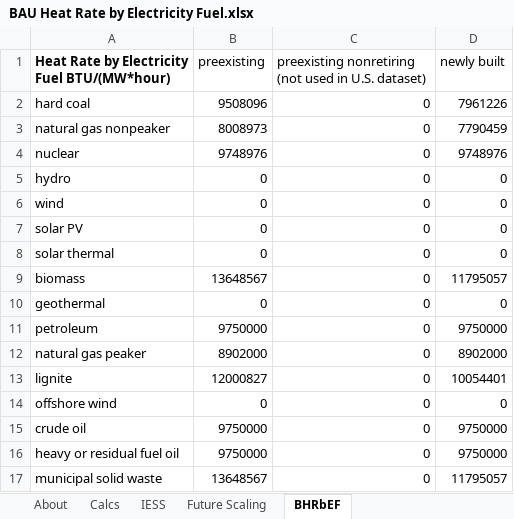
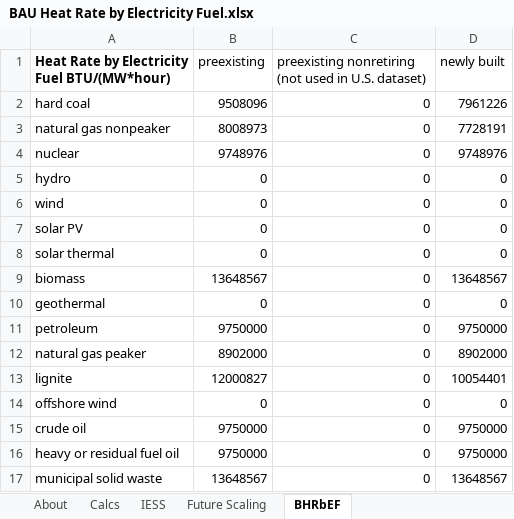
Before and after one commit to EnergyInnovation/eps-india, an Excel workbook: InputData/elec/BHRbEF/BAU Heat Rate by Electricity Fuel.xlsx, sheet BHRbEF, drawn as a sheet; values as stored, in another font and other column widths than the file's, no borders; the diff names each change by its address in the sheet, - before the commit and + after, or states it on an @@ line.

```diff
--- a/InputData/elec/BHRbEF/BAU Heat Rate by Electricity Fuel.xlsx (sheet BHRbEF)
+++ b/InputData/elec/BHRbEF/BAU Heat Rate by Electricity Fuel.xlsx (sheet BHRbEF)
-D3 (newly built): 7790459
+D3 (newly built): 7728191
-D9 (newly built): 11795057
+D9 (newly built): 13648567
-D17 (newly built): 11795057
+D17 (newly built): 13648567
```
Also changed, not shown: sheet Future Scaling, sheet IESS, InputData/elec/BECF/BAU Expected Capacity Factors.xlsx, InputData/elec/BTaDLP/BAU Trans and Distr Loss Perc.xlsx, 8 other files.
